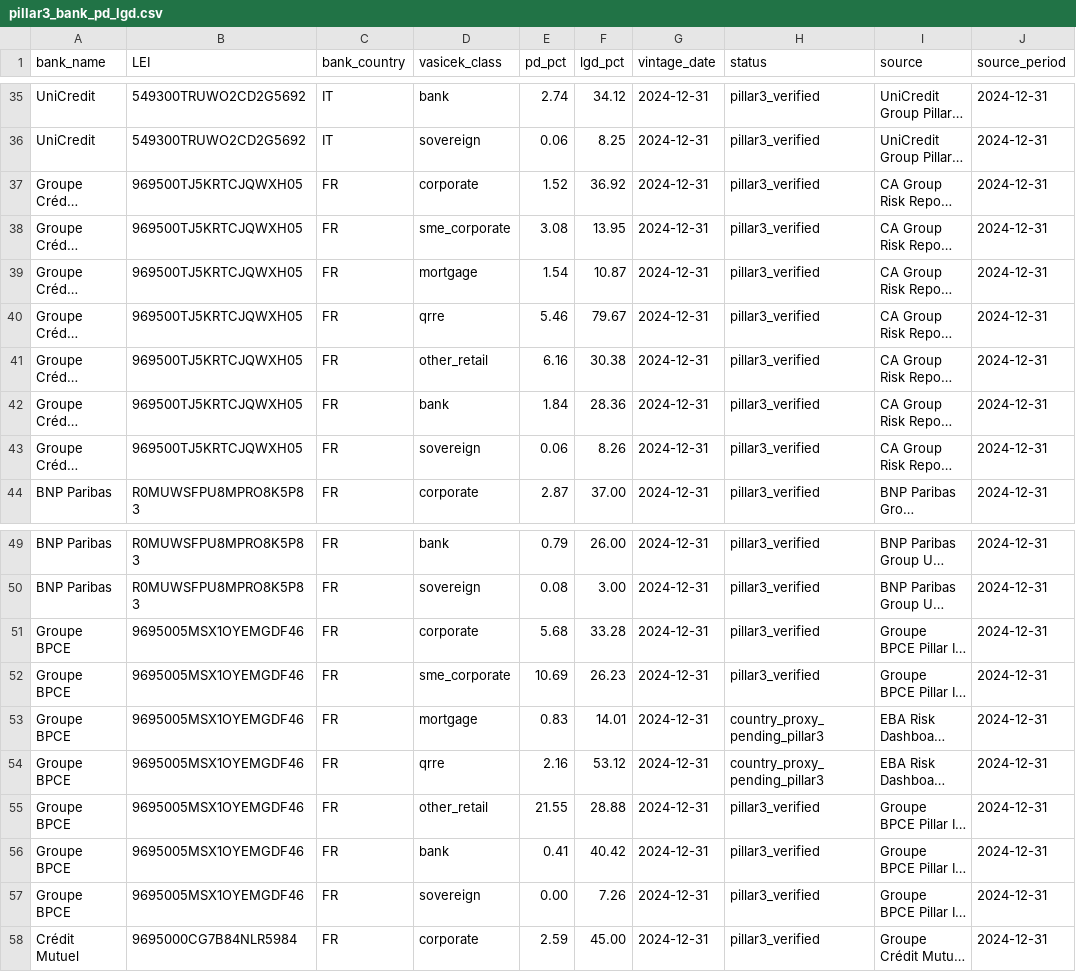
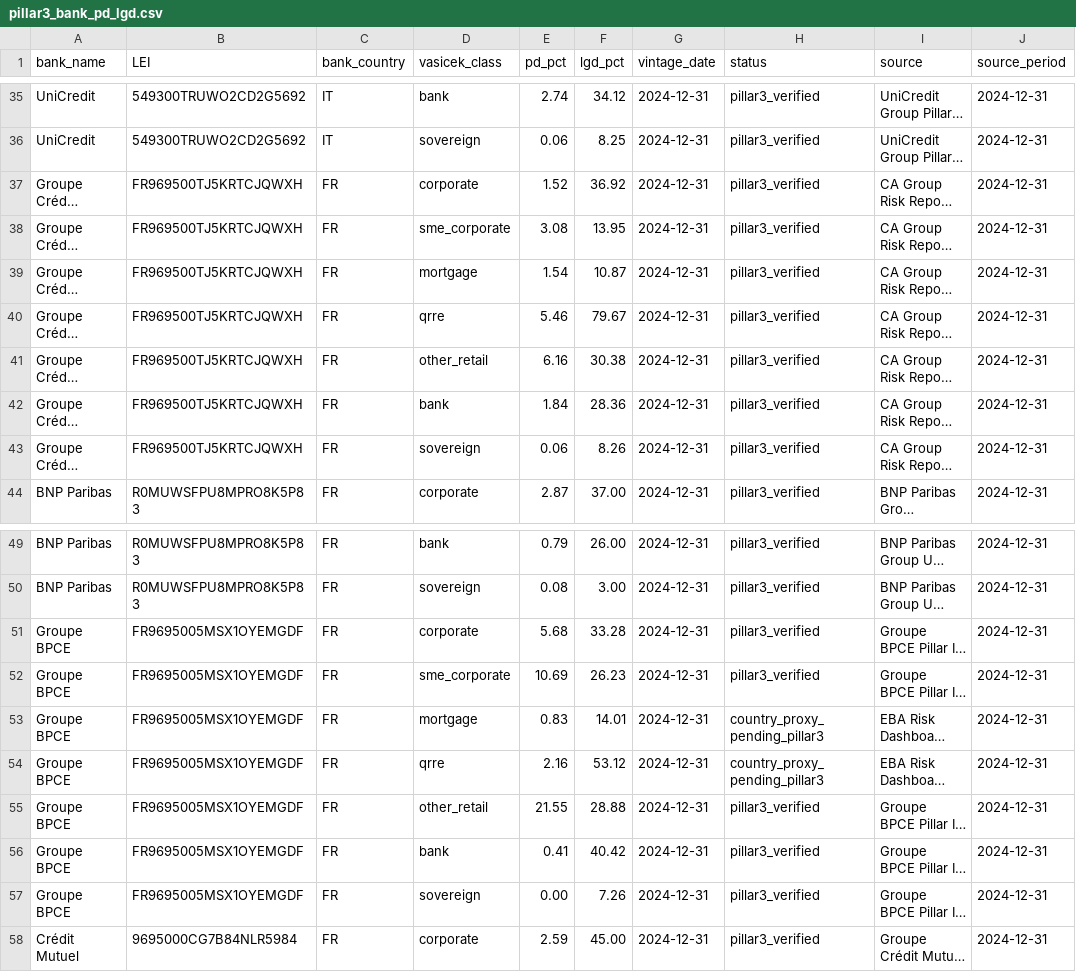
Before and after one commit to blerongashi12-code/Risk-Management, a CSV file: Risk management/data/pillar3_bank_pd_lgd.csv, drawn as a sheet; only a part is shown, gaps mark what is left out; long unchanged cells end in …; the diff names each change by its address in the sheet, - before the commit and + after, or states it on an @@ line.

```diff
--- a/Risk management/data/pillar3_bank_pd_lgd.csv
+++ b/Risk management/data/pillar3_bank_pd_lgd.csv
-B37:B43 (LEI): 969500TJ5KRTCJQWXH05
+B37:B43 (LEI): FR969500TJ5KRTCJQWXH
-B51:B57 (LEI): 9695005MSX1OYEMGDF46
+B51:B57 (LEI): FR9695005MSX1OYEMGDF
```
Also changed, not shown: 3 other files.
